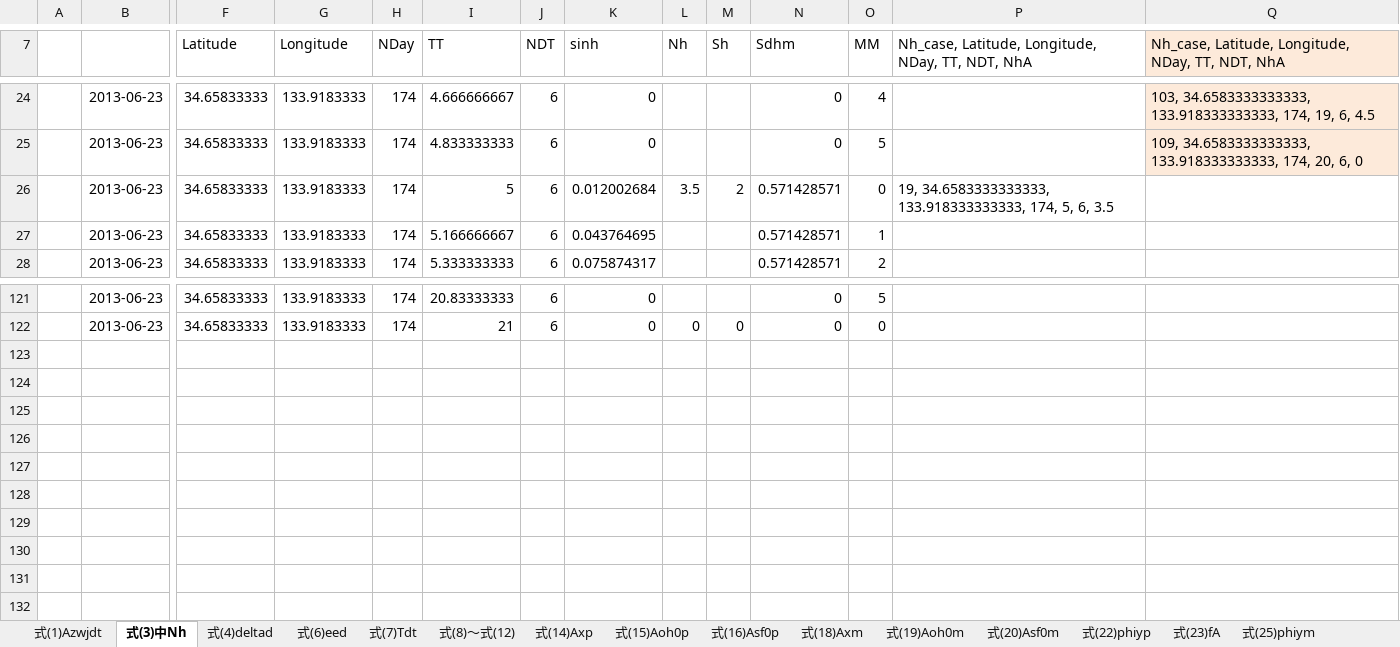
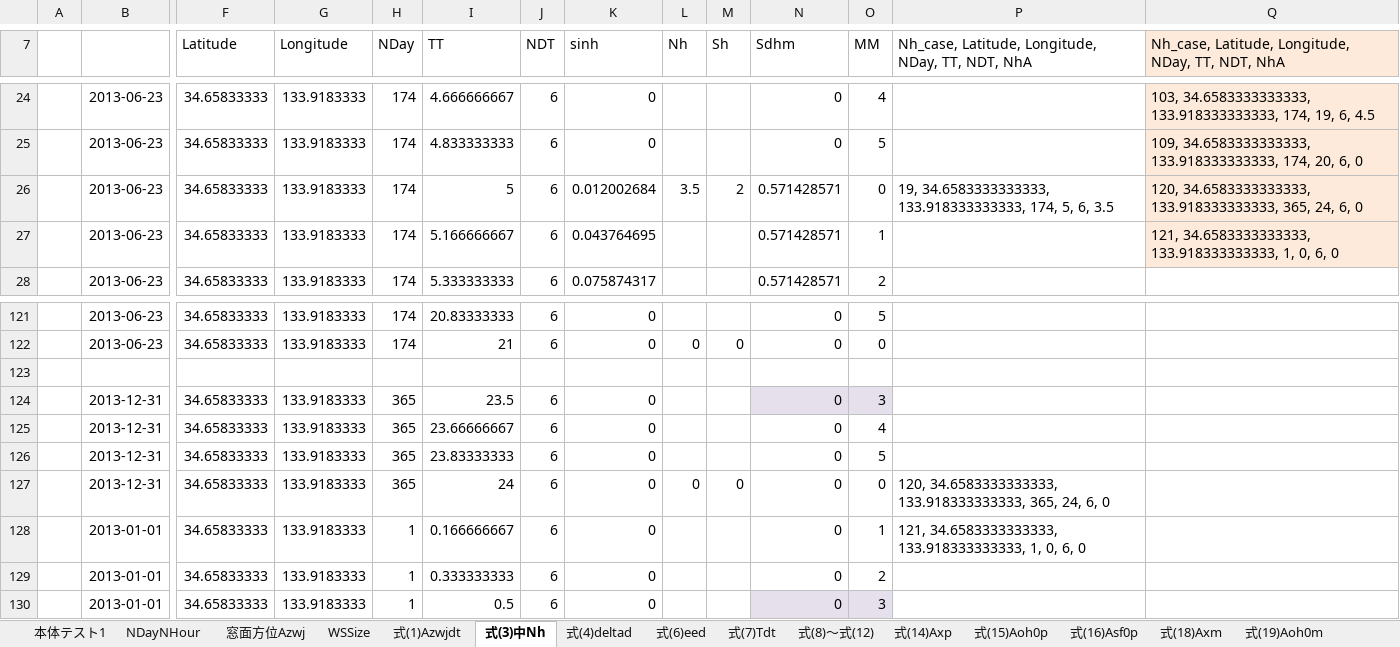
Before and after one commit to nishizawashigeki24/Shading-Correction-Factor, an Excel workbook: 確認.xlsx, sheet 式(3)中Nh, drawn as a sheet; only a part is shown, gaps mark what is left out; values as stored, in another font and other column widths than the file's, no borders; rows hold the shown columns only; the diff names each change by its address in the sheet, - before the commit and + after, or states it on an @@ line.

```diff
--- a/確認.xlsx (sheet 式(3)中Nh)
+++ b/確認.xlsx (sheet 式(3)中Nh)
+sheet tab: 本体テスト1
+sheet tab: NDayNHour
+sheet tab: 窓面方位Azwj
+sheet tab: WSSize
-Q26: (empty)
+Q26: 120, 34.6583333333333, 133.918333333333, 365, 24, 6, 0
-Q26:Q27 fill: none
+Q26:Q27 fill: #FDEADA
-Q27: (empty)
+Q27: 121, 34.6583333333333, 133.918333333333, 1, 0, 6, 0
+row 123: (empty)
+row 124:  | 2013-12-31 | 34.65833333 | 133.9183333 | 365 | 23.5 | 6 | 0 |  |  | 0 | 3
+row 125:  | 2013-12-31 | 34.65833333 | 133.9183333 | 365 | 23.66666667 | 6 | 0 |  |  | 0 | 4
+row 126:  | 2013-12-31 | 34.65833333 | 133.9183333 | 365 | 23.83333333 | 6 | 0 |  |  | 0 | 5
+row 127:  | 2013-12-31 | 34.65833333 | 133.9183333 | 365 | 24 | 6 | 0 | 0 | 0 | 0 | 0 | 120, 34.6583333333333, 133.918333333333, 365, 24, 6, 0
+row 128:  | 2013-01-01 | 34.65833333 | 133.9183333 | 1 | 0.166666667 | 6 | 0 |  |  | 0 | 1 | 121, 34.6583333333333, 133.918333333333, 1, 0, 6, 0
+row 129:  | 2013-01-01 | 34.65833333 | 133.9183333 | 1 | 0.333333333 | 6 | 0 |  |  | 0 | 2
+row 130:  | 2013-01-01 | 34.65833333 | 133.9183333 | 1 | 0.5 | 6 | 0 |  |  | 0 | 3
```
Also changed, not shown: sheet 式(1)Azwjdt, formulas that keep their value, 13 other files.
